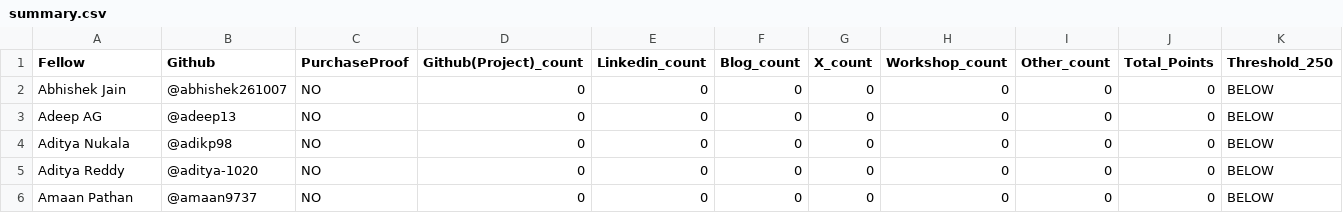
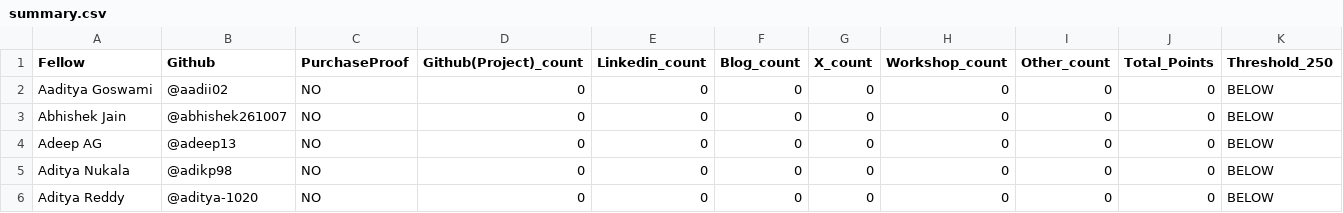
Before and after one commit to Deagle2/vicharak-fellowship-tracker, a CSV file: allocations/summary.csv, drawn as a sheet; only a part is shown; the shorter side is filled out with more unchanged rows; the diff names each change by its address in the sheet, - before the commit and + after, or states it on an @@ line.

```diff
--- a/allocations/summary.csv
+++ b/allocations/summary.csv
+row 2: Aaditya Goswami | @aadii02 | NO | 0 | 0 | 0 | 0 | 0 | 0 | 0 | BELOW
```
Also changed, not shown: fellows.csv, 6 other files.
